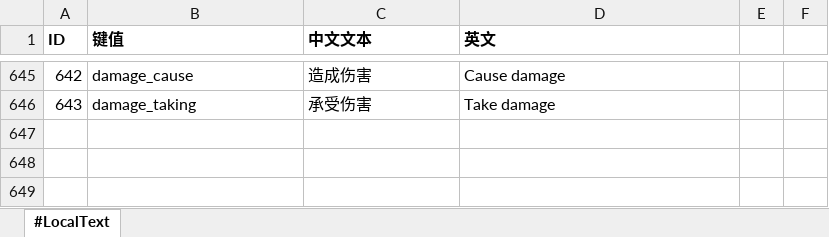
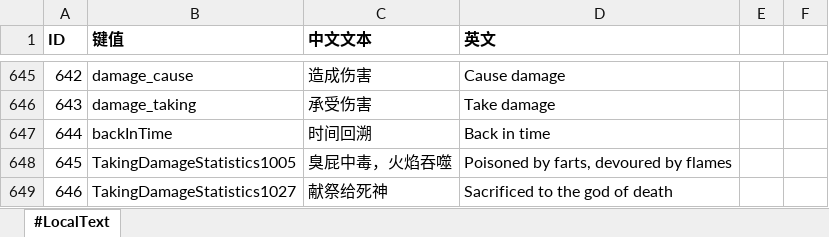
Before and after one commit to aa1345171901/Crazy-Dave-Bad-Adventure, an Excel workbook: ExcelToCs/配置/文本配置表.xlsx, sheet #LocalText, drawn as a sheet; only a part is shown, gaps mark what is left out; values as stored, in another font and other column widths than the file's, no borders; the diff names each change by its address in the sheet, - before the commit and + after, or states it on an @@ line.

```diff
--- a/ExcelToCs/配置/文本配置表.xlsx (sheet #LocalText)
+++ b/ExcelToCs/配置/文本配置表.xlsx (sheet #LocalText)
+row 647: 644 | backInTime | 时间回溯 | Back in time
+row 648: 645 | TakingDamageStatistics1005 | 臭屁中毒，火焰吞噬 | Poisoned by farts, devoured by flames
+row 649: 646 | TakingDamageStatistics1027 | 献祭给死神 | Sacrificed to the god of death
```
Also changed, not shown: 7 other files.
